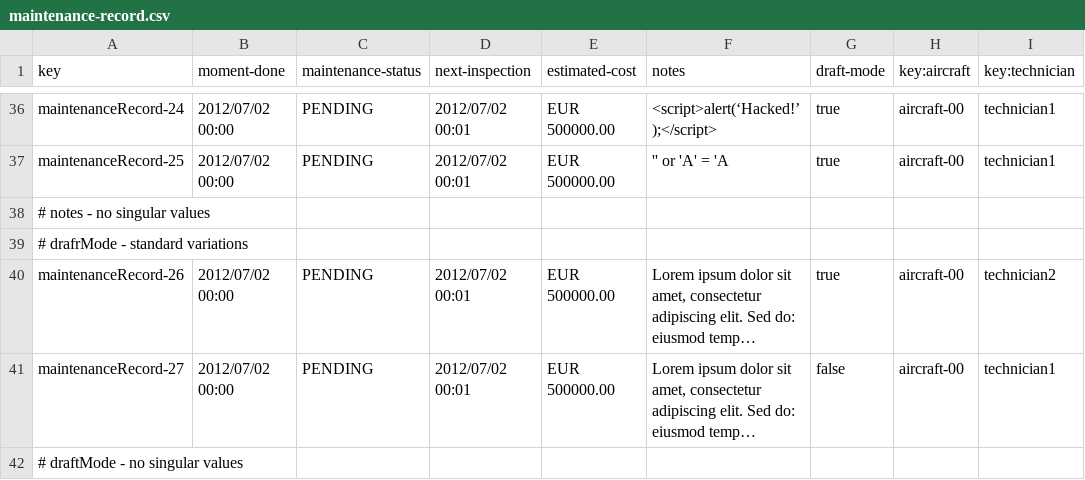
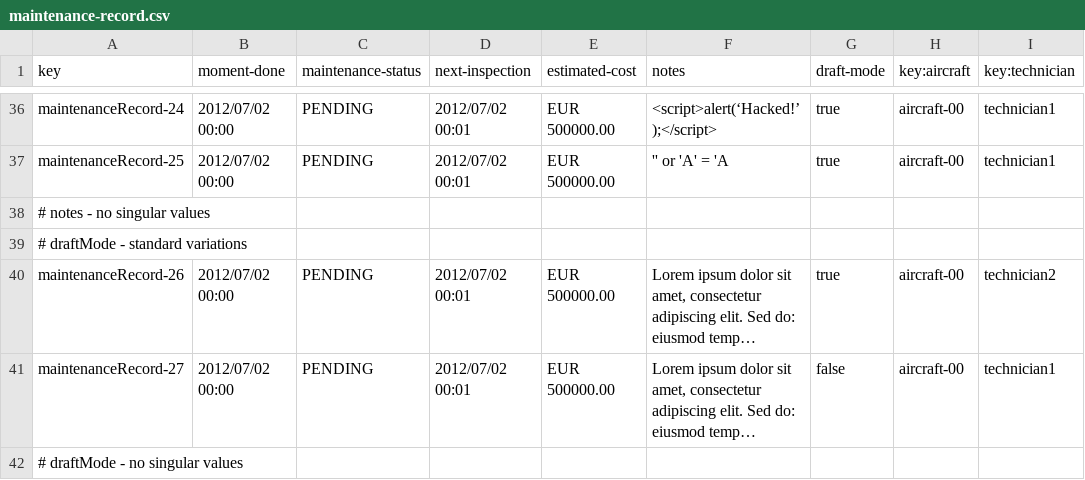
Before and after one commit to pabniecor/Acme-ANS-C3, a CSV file: src/main/resources/WEB-INF/data/sample/maintenance-record.csv, drawn as a sheet; only a part is shown, gaps mark what is left out; long unchanged cells end in …; the diff names each change by its address in the sheet, - before the commit and + after, or states it on an @@ line.

```diff
--- a/src/main/resources/WEB-INF/data/sample/maintenance-record.csv
+++ b/src/main/resources/WEB-INF/data/sample/maintenance-record.csv
-A39 (key): # drafrMode - standard variations
+A39 (key): # draftMode - standard variations
```
Also changed, not shown: src/main/resources/WEB-INF/data/sample/involves.csv, 6 other files.
